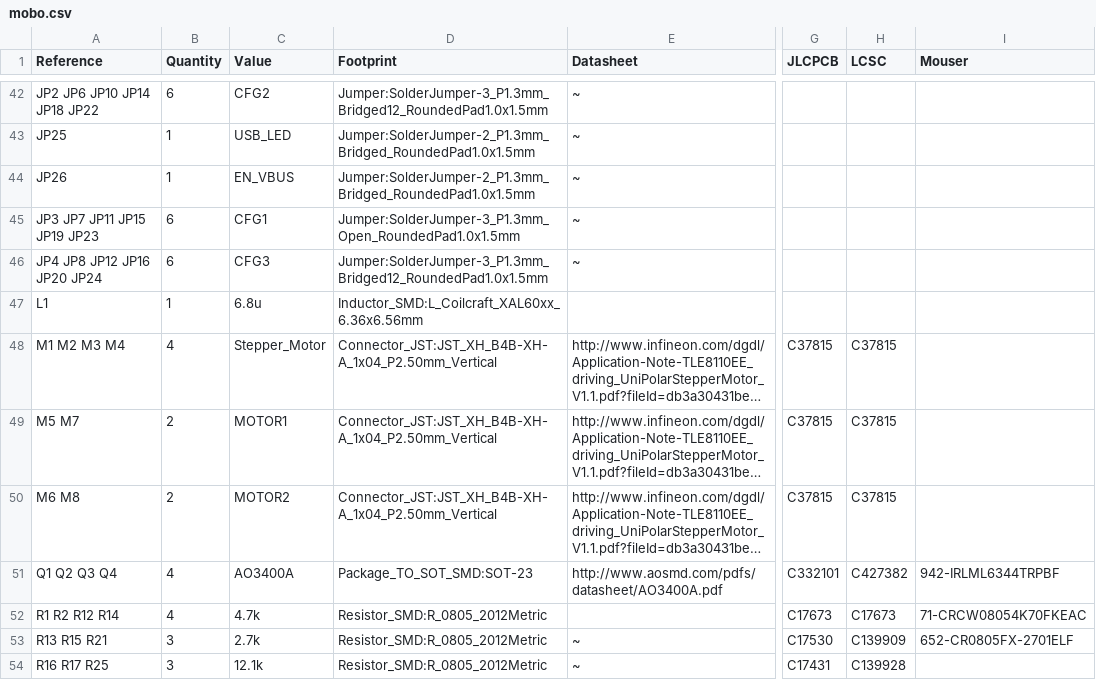
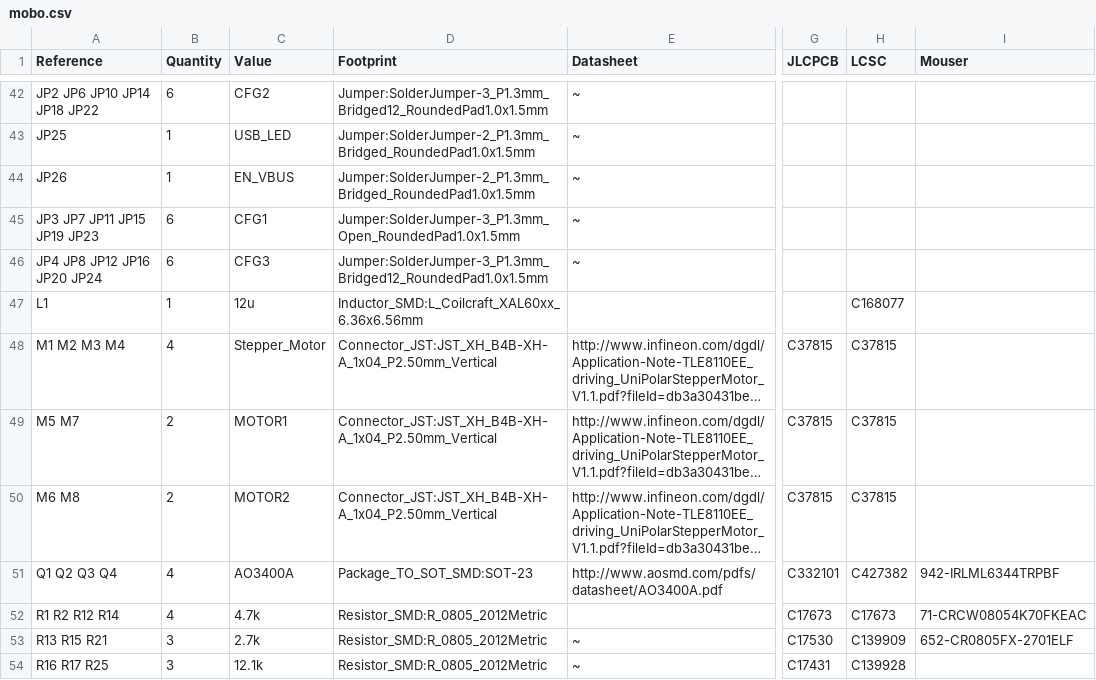
Before and after one commit to opulo-inc/lumenpnp, a CSV file: pnp/pcb/mobo/export/mobo.csv, drawn as a sheet; only a part is shown, gaps mark what is left out; long unchanged cells end in …; the diff names each change by its address in the sheet, - before the commit and + after, or states it on an @@ line.

```diff
--- a/pnp/pcb/mobo/export/mobo.csv
+++ b/pnp/pcb/mobo/export/mobo.csv
-C47 (Value): 6.8u
+C47 (Value): 12u
-H47 (LCSC): (empty)
+H47 (LCSC): C168077
```
Also changed, not shown: pnp/pcb/mobo/export/gerbers/mobo-top_pos.csv, pnp/pcb/mobo/export/mobo-bom.csv, 38 other files.
